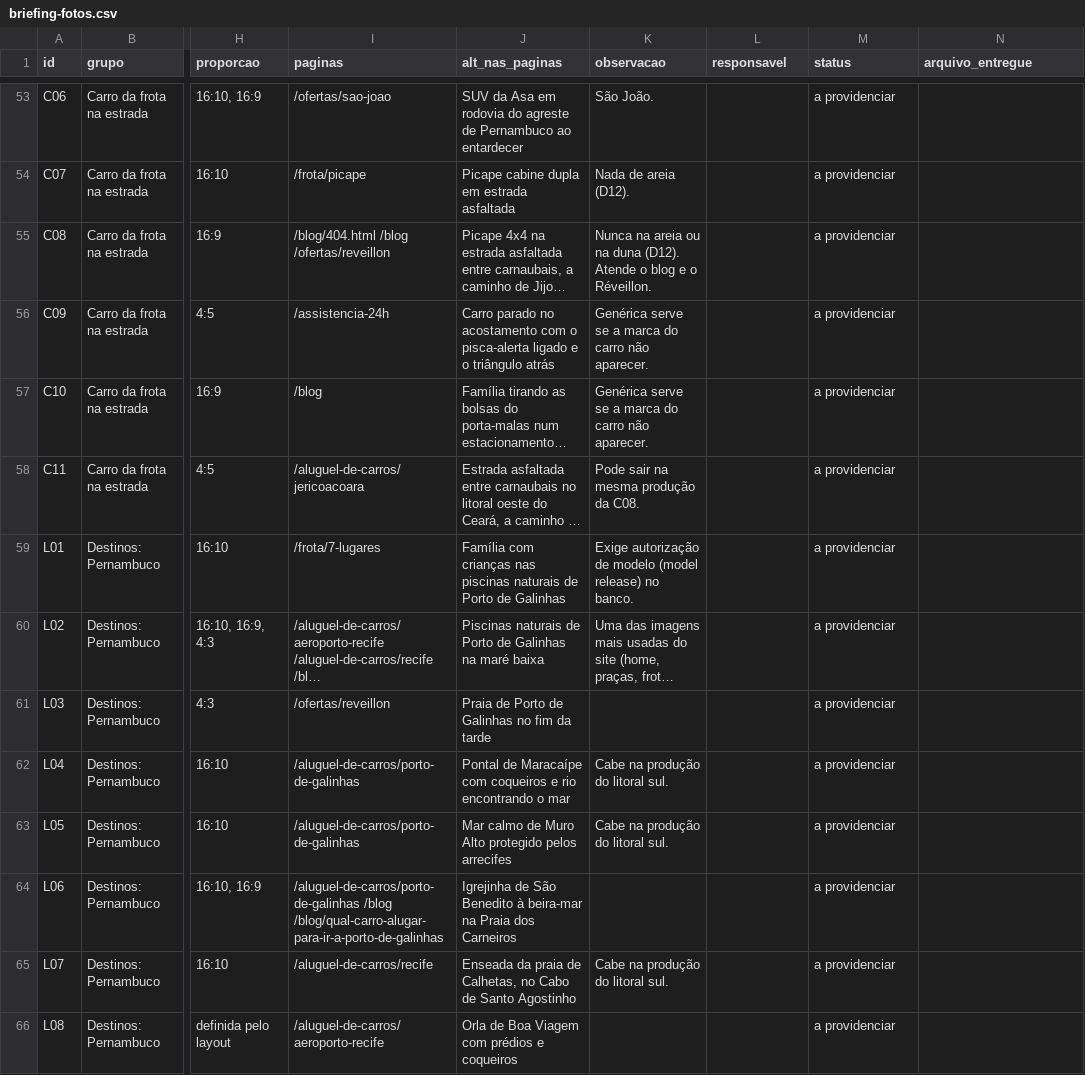
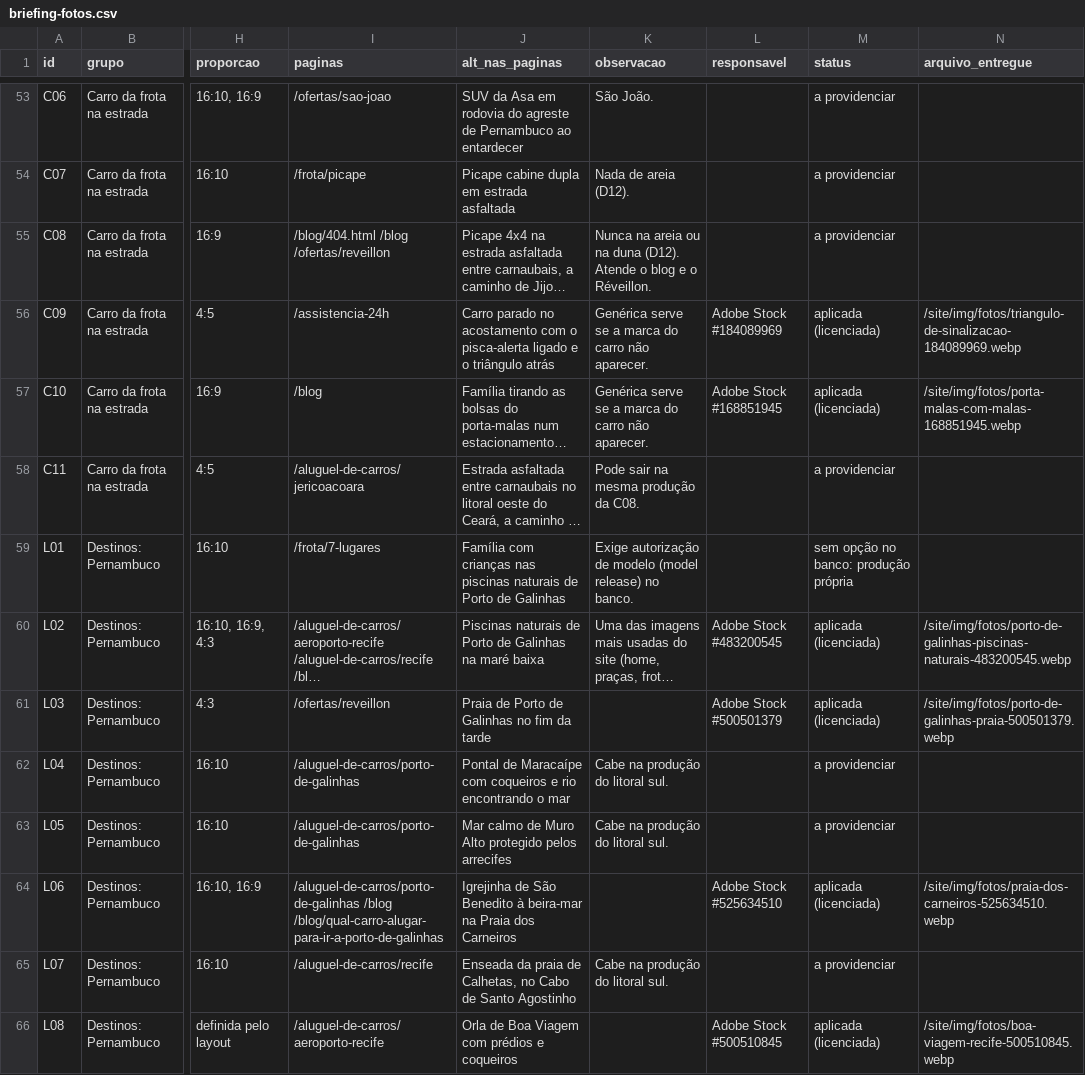
Before and after one commit to deyvsonfreire/asa-design-system, a CSV file: site/briefing-fotos.csv, drawn as a sheet; only a part is shown, gaps mark what is left out; long unchanged cells end in …; the diff covers the shown part only; the diff names each change by its address in the sheet, - before the commit and + after, or states it on an @@ line.

```diff
--- a/site/briefing-fotos.csv
+++ b/site/briefing-fotos.csv
-L56 (responsavel): (empty)
+L56 (responsavel): Adobe Stock #184089969
-M56:M57 (status): a providenciar
+M56:M57 (status): aplicada (licenciada)
-N56 (arquivo_entregue): (empty)
+N56 (arquivo_entregue): /site/img/fotos/triangulo-de-sinalizacao-184089969.webp
-L57 (responsavel): (empty)
+L57 (responsavel): Adobe Stock #168851945
-N57 (arquivo_entregue): (empty)
+N57 (arquivo_entregue): /site/img/fotos/porta-malas-com-malas-168851945.webp
-M59 (status): a providenciar
+M59 (status): sem opção no banco: produção própria
-L60 (responsavel): (empty)
+L60 (responsavel): Adobe Stock #483200545
-M60:M61 (status): a providenciar
+M60:M61 (status): aplicada (licenciada)
-N60 (arquivo_entregue): (empty)
+N60 (arquivo_entregue): /site/img/fotos/porto-de-galinhas-piscinas-naturais-483200545.webp
-L61 (responsavel): (empty)
+L61 (responsavel): Adobe Stock #500501379
-N61 (arquivo_entregue): (empty)
+N61 (arquivo_entregue): /site/img/fotos/porto-de-galinhas-praia-500501379.webp
-L64 (responsavel): (empty)
+L64 (responsavel): Adobe Stock #525634510
-M64 (status): a providenciar
+M64 (status): aplicada (licenciada)
-N64 (arquivo_entregue): (empty)
+N64 (arquivo_entregue): /site/img/fotos/praia-dos-carneiros-525634510.webp
-L66 (responsavel): (empty)
+L66 (responsavel): Adobe Stock #500510845
-M66 (status): a providenciar
+M66 (status): aplicada (licenciada)
-N66 (arquivo_entregue): (empty)
+N66 (arquivo_entregue): /site/img/fotos/boa-viagem-recife-500510845.webp
```
Also changed, not shown: 48 edited cells elsewhere in this file, 48 other files.
